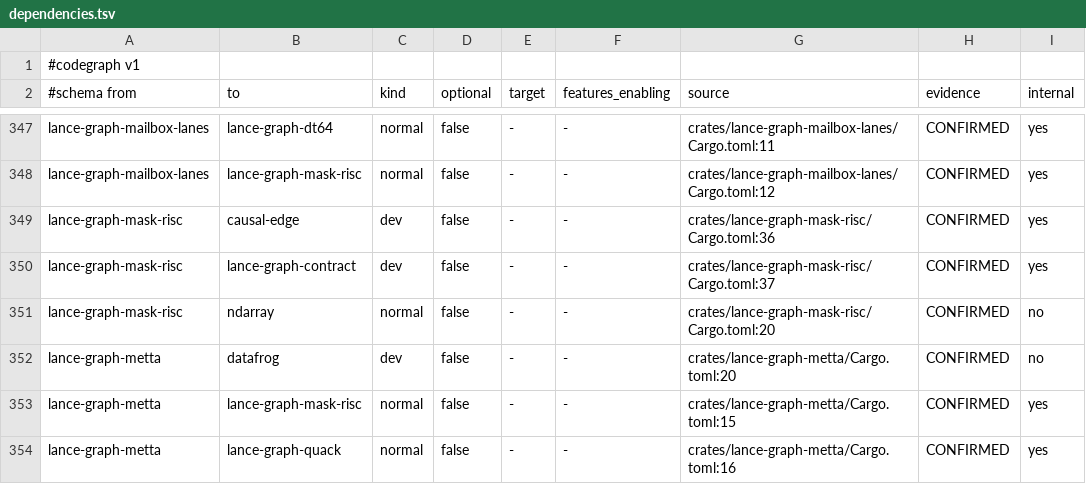
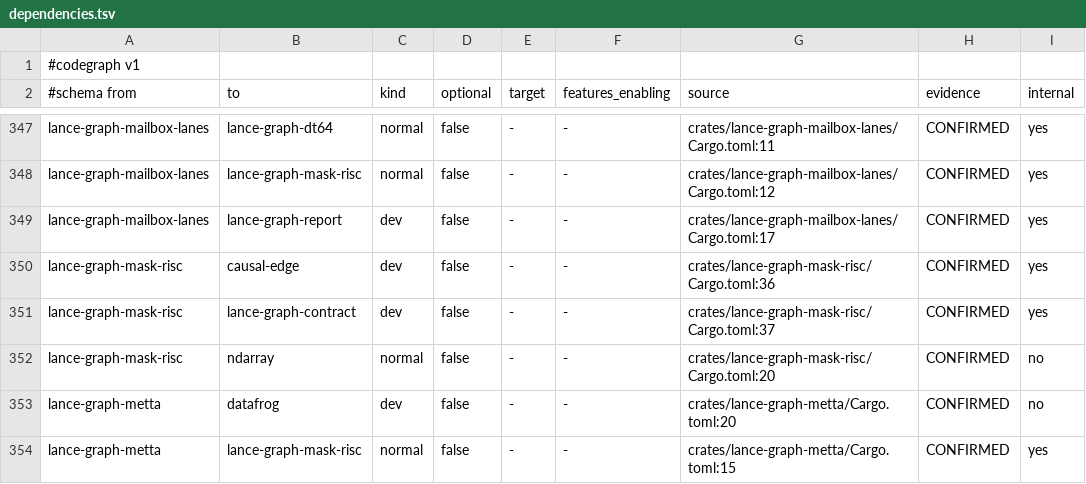
Before and after one commit to AdaWorldAPI/lance-graph, a TSV file: .codegraph/dependencies.tsv, drawn as a sheet; only a part is shown, gaps mark what is left out; the shorter side is filled out with more unchanged rows; the diff names each change by its address in the sheet, - before the commit and + after, or states it on an @@ line.

```diff
--- a/.codegraph/dependencies.tsv
+++ b/.codegraph/dependencies.tsv
+row 349: lance-graph-mailbox-lanes | lance-graph-report | dev | false | - | - | crates/lance-graph-mailbox-lanes/Cargo.toml:17 | CONFIRMED | yes
```
Also changed, not shown: .codegraph/crates.tsv, .codegraph/freshness.tsv, 5 other files.
